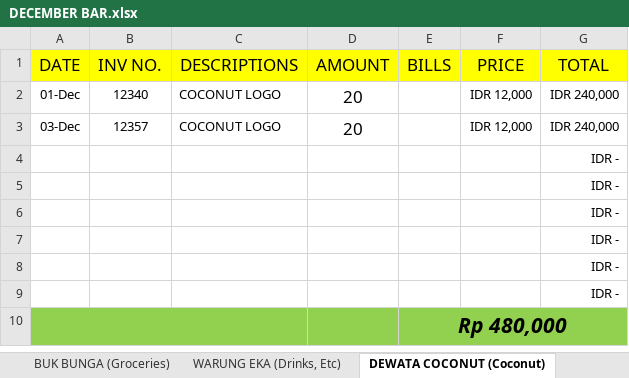
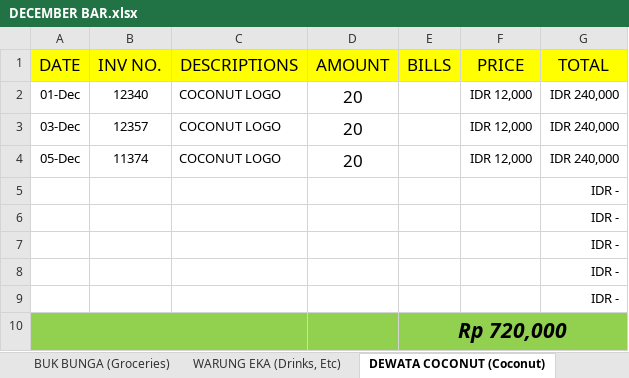
Before and after one commit to rizuki567-cyber/Purchasing-operations, an Excel workbook: DECEMBER/DECEMBER BAR.xlsx, sheet DEWATA COCONUT (Coconut), drawn as a sheet; values as stored, in another font and other column widths than the file's, no borders; charts and pictures not drawn; removed rows and columns are numbered as before the commit, all else as after; the diff names each change by its address in the sheet, - before the commit and + after, or states it on an @@ line.

```diff
--- a/DECEMBER/DECEMBER BAR.xlsx (sheet DEWATA COCONUT (Coconut))
+++ b/DECEMBER/DECEMBER BAR.xlsx (sheet DEWATA COCONUT (Coconut))
+row 4: 05-Dec | 11374 | COCONUT LOGO | 20 |  | IDR 12,000 | IDR 240,000
-row 9:  |  |  |  |  |  | IDR -
-E10 (BILLS): Rp 480,000
+E10 (BILLS): Rp 720,000
```
Also changed, not shown: sheet BUK BUNGA (Groceries), sheet SELERA OR STIR UP (Syrup), sheet WARUNG EKA (Drinks, Etc), sheet TOTAL, formulas that keep their value, charts or pictures, NOVEMBER/NOVEMBER KITCHEN OUTSTANDING/NOVEMBER BAYU AGNI MERTA (GAS) OUTSTANDING.xlsx, 5 other files.
